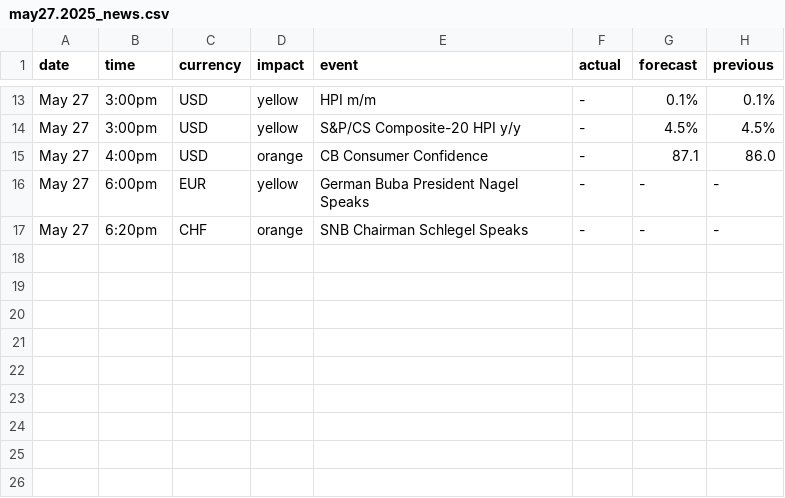
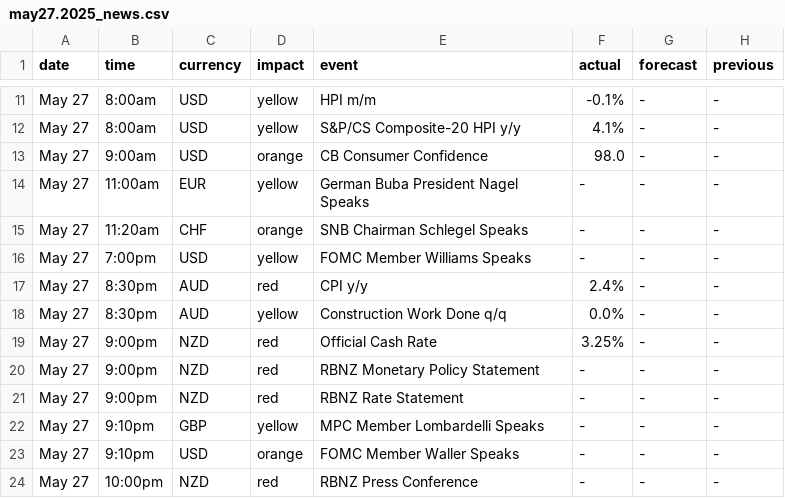
Before and after one commit to fizahkhalid/forex_factory_calendar_news_scraper, a CSV file: news/may27.2025_news.csv, drawn as a sheet; only a part is shown, gaps mark what is left out; addresses are those after the commit; the diff covers the shown part only; the diff names each change by its address in the sheet, - before the commit and + after, or states it on an @@ line.

```diff
--- a/news/may27.2025_news.csv
+++ b/news/may27.2025_news.csv
-B11:B12 (time): 3:00pm
+B11:B12 (time): 8:00am
-F11 (actual): -
+F11 (actual): -0.1%
-G11 (forecast): 0.1%
+G11 (forecast): -
-H11 (previous): 0.1%
+H11 (previous): -
-F12 (actual): -
+F12 (actual): 4.1%
-G12 (forecast): 4.5%
+G12 (forecast): -
-H12 (previous): 4.5%
+H12 (previous): -
-B13 (time): 4:00pm
+B13 (time): 9:00am
-F13 (actual): -
+F13 (actual): 98.0
-G13 (forecast): 87.1
+G13 (forecast): -
-H13 (previous): 86.0
+H13 (previous): -
-B14 (time): 6:00pm
+B14 (time): 11:00am
-B15 (time): 6:20pm
+B15 (time): 11:20am
+row 16: May 27 | 7:00pm | USD | yellow | FOMC Member Williams Speaks | - | - | -
+row 17: May 27 | 8:30pm | AUD | red | CPI y/y | 2.4% | - | -
+row 18: May 27 | 8:30pm | AUD | yellow | Construction Work Done q/q | 0.0% | - | -
+row 19: May 27 | 9:00pm | NZD | red | Official Cash Rate | 3.25% | - | -
+row 20: May 27 | 9:00pm | NZD | red | RBNZ Monetary Policy Statement | - | - | -
+row 21: May 27 | 9:00pm | NZD | red | RBNZ Rate Statement | - | - | -
+row 22: May 27 | 9:10pm | GBP | yellow | MPC Member Lombardelli Speaks | - | - | -
+row 23: May 27 | 9:10pm | USD | orange | FOMC Member Waller Speaks | - | - | -
+row 24: May 27 | 10:00pm | NZD | red | RBNZ Press Conference | - | - | -
```
Also changed, not shown: 2 removed rows and 30 edited cells elsewhere in this file, 6 other files.
